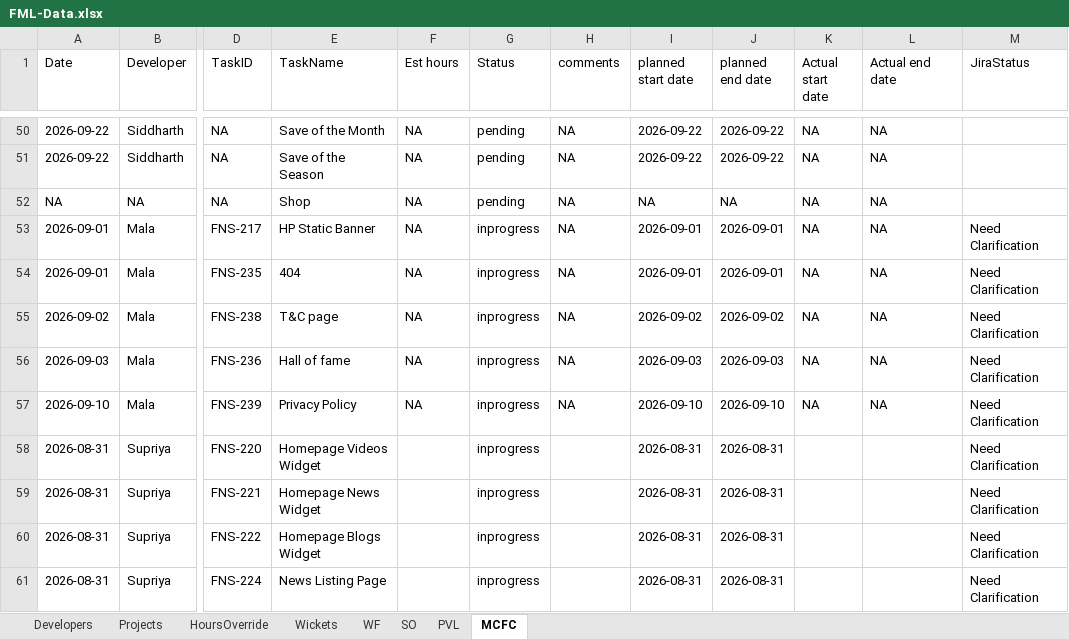
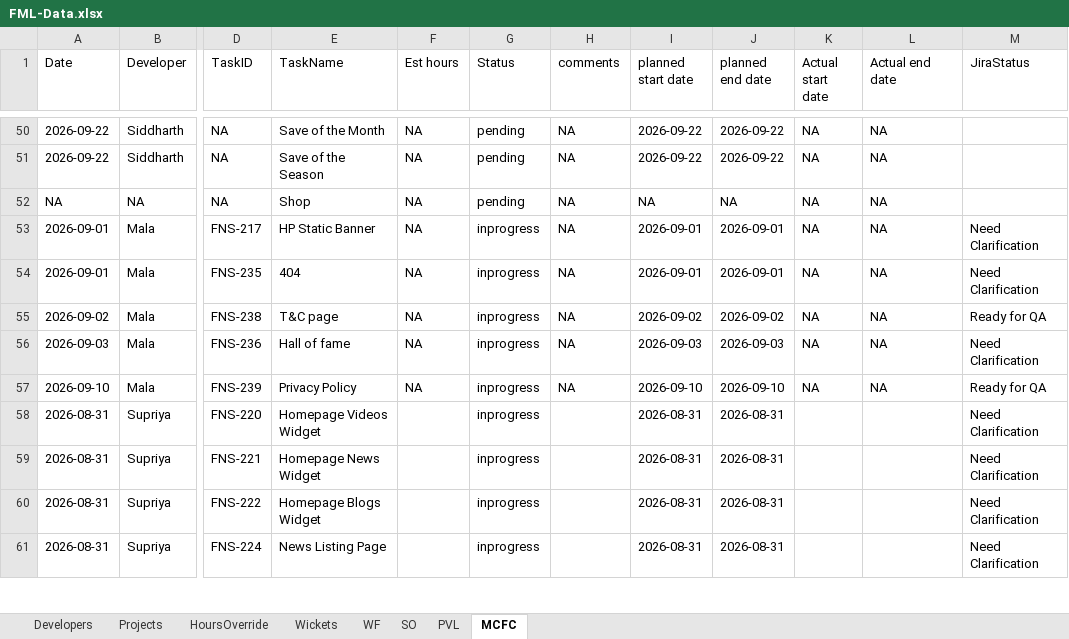
Before and after one commit to shubham-sportz/fanos-migration-league, an Excel workbook: src/data/FML-Data.xlsx, sheet MCFC, drawn as a sheet; only a part is shown, gaps mark what is left out; values as stored, in another font and other column widths than the file's, no borders; table styles not drawn; the diff names each change by its address in the sheet, - before the commit and + after, or states it on an @@ line.

```diff
--- a/src/data/FML-Data.xlsx (sheet MCFC)
+++ b/src/data/FML-Data.xlsx (sheet MCFC)
-M55 (JiraStatus): Need Clarification
+M55 (JiraStatus): Ready for QA
-M57 (JiraStatus): Need Clarification
+M57 (JiraStatus): Ready for QA
```
Also changed, not shown: sheet HoursOverride, sheet SO, sheet PVL, sheet WF, 1 other file.
